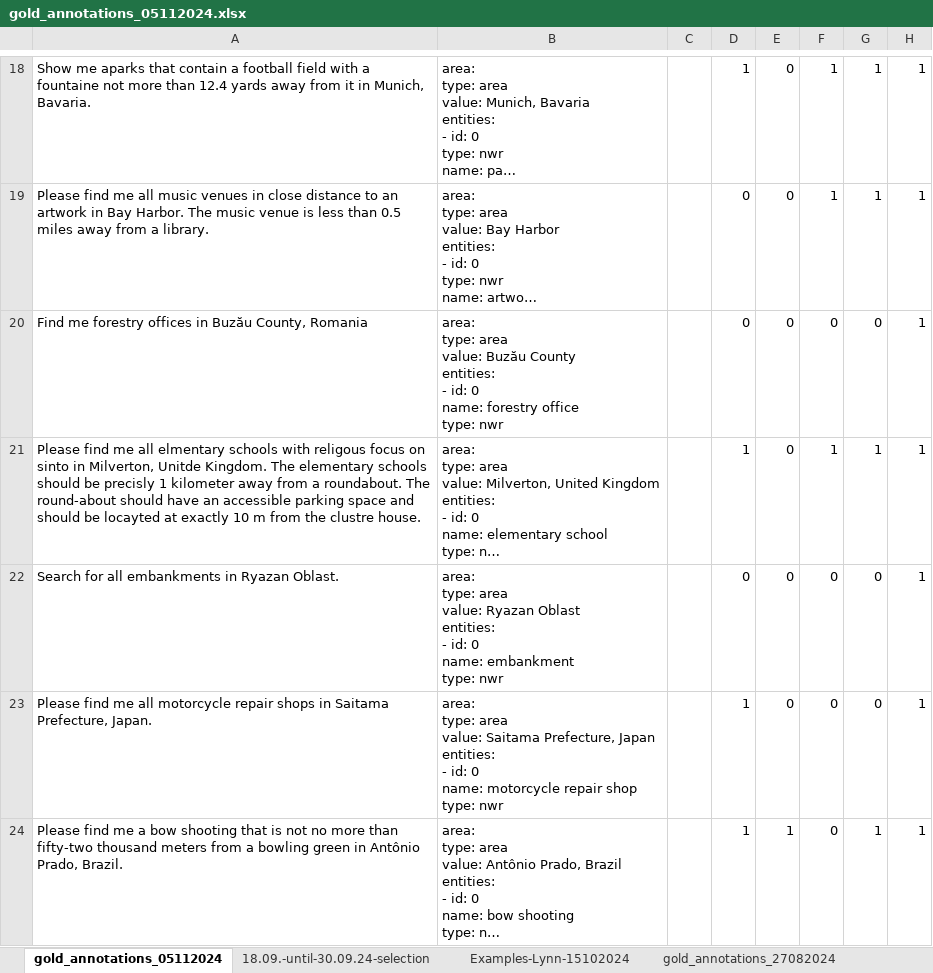
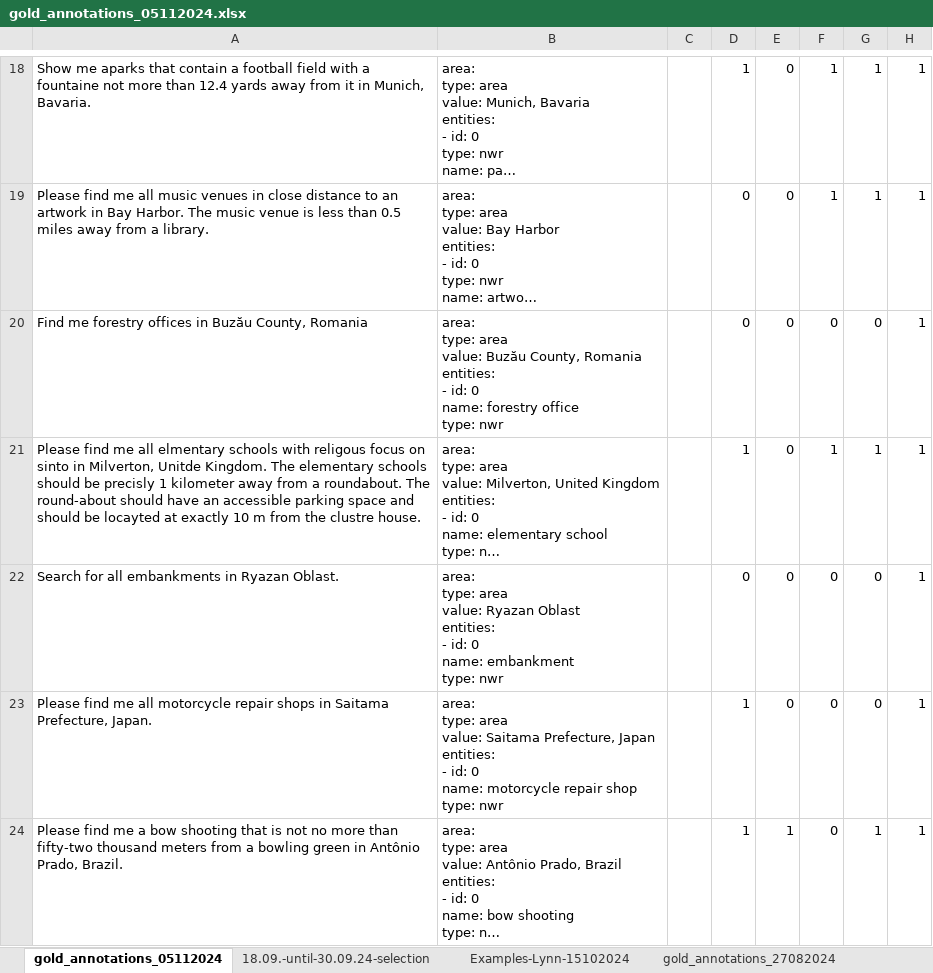
Before and after one commit to dw-innovation/kid2-spot-datageneration, an Excel workbook: benchmarking/data/gold_annotations_05112024.xlsx, sheet gold_annotations_05112024, drawn as a sheet; only a part is shown, gaps mark what is left out; long unchanged cells end in …; values as stored, in another font and other column widths than the file's, no cell formats; charts and pictures not drawn; ↵ is a line break in a cell; the diff covers the shown part only; the diff names each change by its address in the sheet, - before the commit and + after, or states it on an @@ line.

Commit message:
update data

```diff
--- a/benchmarking/data/gold_annotations_05112024.xlsx (sheet gold_annotations_05112024)
+++ b/benchmarking/data/gold_annotations_05112024.xlsx (sheet gold_annotations_05112024)
-B20: …value: Buzău County ↵ entities: ↵ -…
+B20: …value: Buzău County, Romania ↵ entities: ↵ -…
```
Also changed, not shown: 36 edited cells elsewhere in this sheet, cell formats, formulas that keep their value, charts or pictures.
